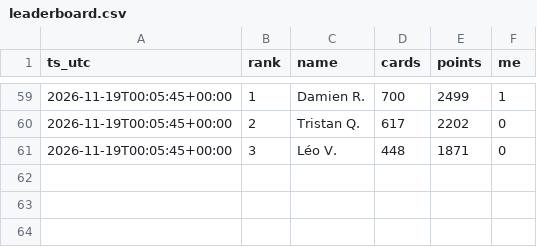
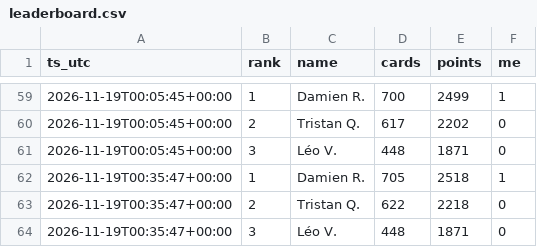
Before and after one commit to drispal/EM-bot, a CSV file: leaderboard.csv, drawn as a sheet; only a part is shown, gaps mark what is left out; the diff names each change by its address in the sheet, - before the commit and + after, or states it on an @@ line.

Commit message:
Leaderboard snapshot 2026-11-19 00:35 UTC

```diff
--- a/leaderboard.csv
+++ b/leaderboard.csv
+row 62: 2026-11-19T00:35:47+00:00 | 1 | Damien R. | 705 | 2518 | 1
+row 63: 2026-11-19T00:35:47+00:00 | 2 | Tristan Q. | 622 | 2218 | 0
+row 64: 2026-11-19T00:35:47+00:00 | 3 | Léo V. | 448 | 1871 | 0
```
Also changed, not shown: 1 other file.
